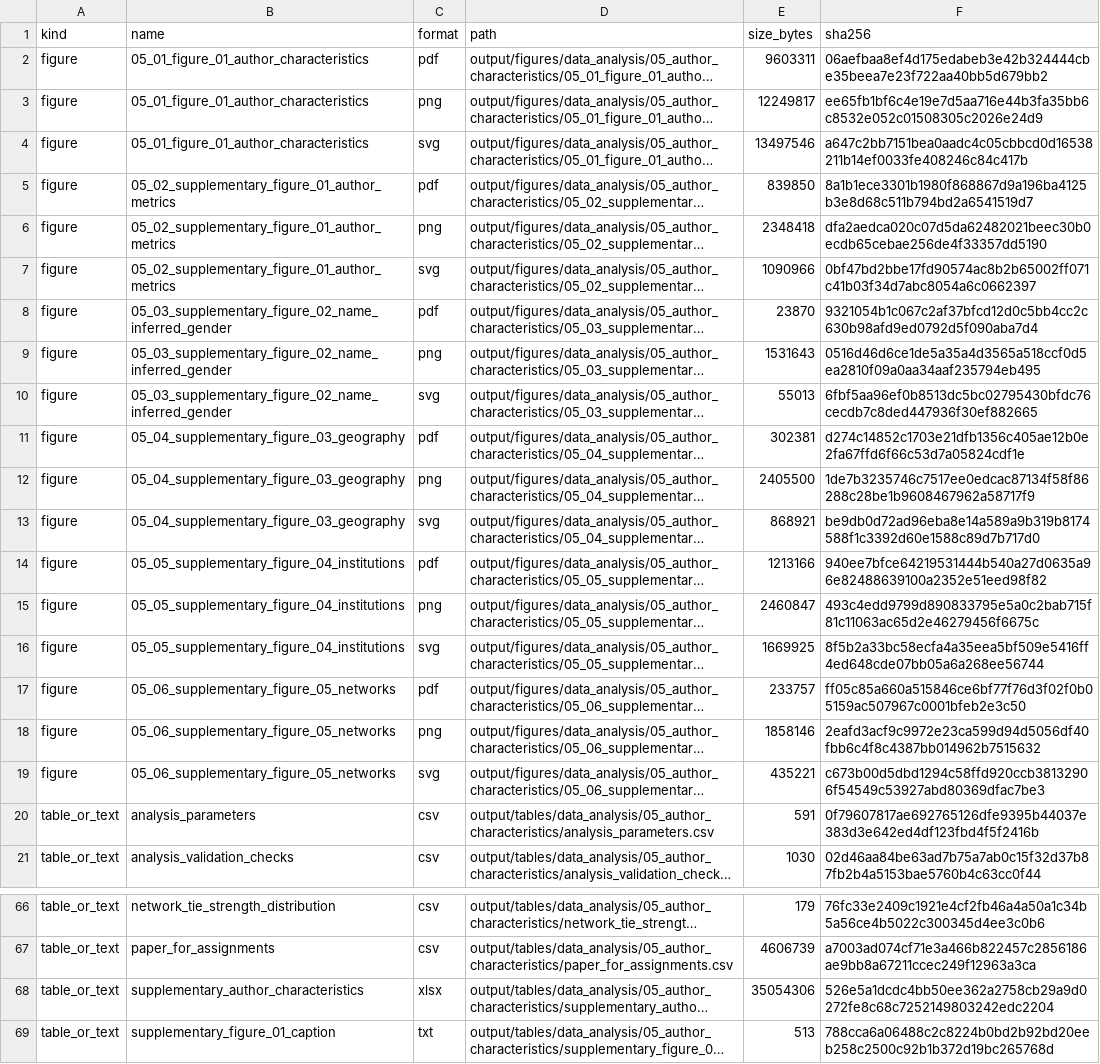
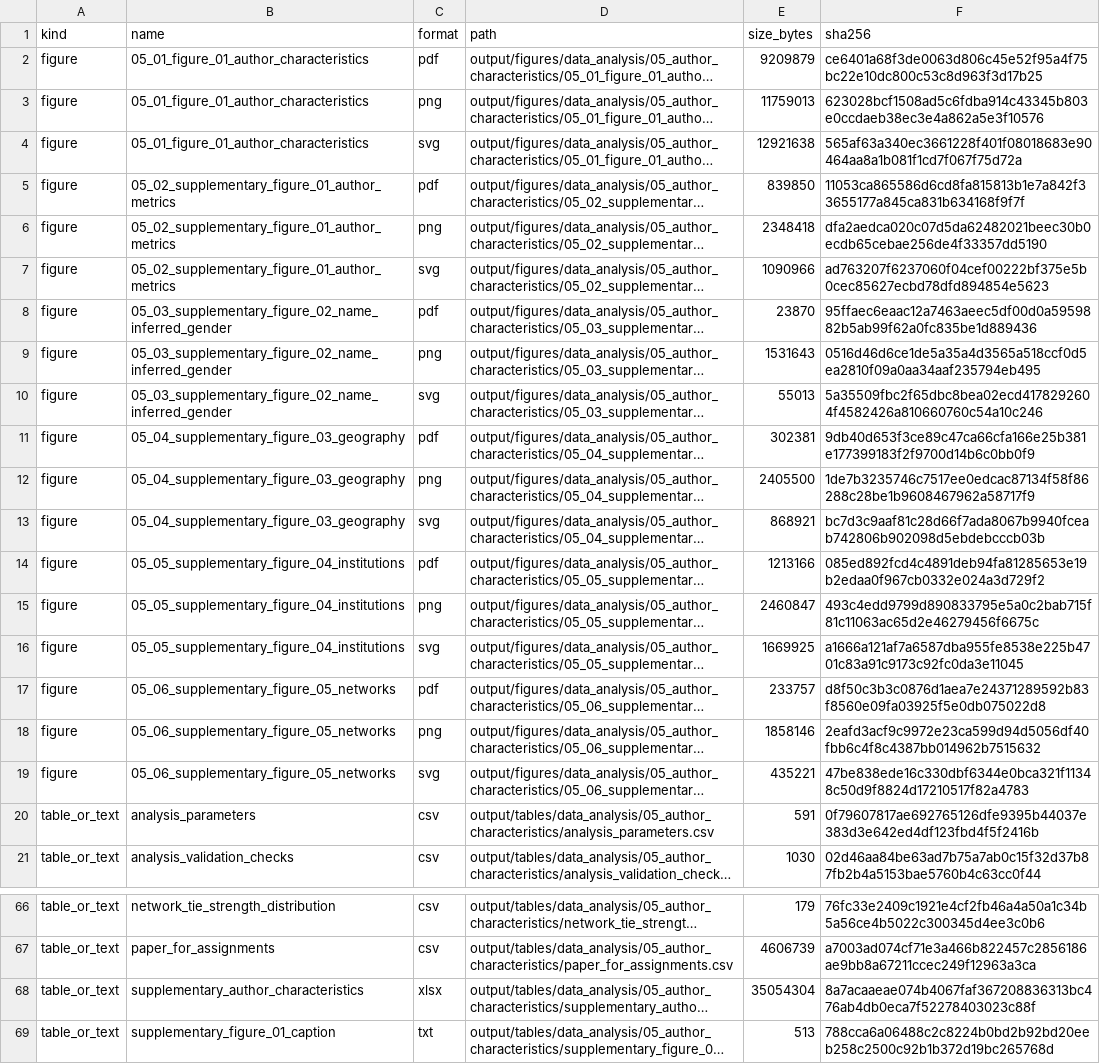
Before and after one commit to OxfordDemSci/20_years_of_ukb, a CSV file: output/tables/data_analysis/05_author_characteristics/author_characteristics_manifest.csv, drawn as a sheet; only a part is shown, gaps mark what is left out; long unchanged cells end in …; the diff names each change by its address in the sheet, - before the commit and + after, or states it on an @@ line.

Commit message:
Intermediate 05_* analysis -- further work needed

```diff
--- a/output/tables/data_analysis/05_author_characteristics/author_characteristics_manifest.csv
+++ b/output/tables/data_analysis/05_author_characteristics/author_characteristics_manifest.csv
-E2 (size_bytes): 9603311
+E2 (size_bytes): 9209879
-F2 (sha256): 06aefbaa8ef4d175edabeb3e42b324444cbe35beea7e23f722aa40bb5d679bb2
+F2 (sha256): ce6401a68f3de0063d806c45e52f95a4f75bc22e10dc800c53c8d963f3d17b25
-E3 (size_bytes): 12249817
+E3 (size_bytes): 11759013
-F3 (sha256): ee65fb1bf6c4e19e7d5aa716e44b3fa35bb6c8532e052c01508305c2026e24d9
+F3 (sha256): 623028bcf1508ad5c6fdba914c43345b803e0ccdaeb38ec3e4a862a5e3f10576
-E4 (size_bytes): 13497546
+E4 (size_bytes): 12921638
-F4 (sha256): a647c2bb7151bea0aadc4c05cbbcd0d16538211b14ef0033fe408246c84c417b
+F4 (sha256): 565af63a340ec3661228f401f08018683e90464aa8a1b081f1cd7f067f75d72a
-F5 (sha256): 8a1b1ece3301b1980f868867d9a196ba4125b3e8d68c511b794bd2a6541519d7
+F5 (sha256): 11053ca865586d6cd8fa815813b1e7a842f33655177a845ca831b634168f9f7f
-F7 (sha256): 0bf47bd2bbe17fd90574ac8b2b65002ff071c41b03f34d7abc8054a6c0662397
+F7 (sha256): ad763207f6237060f04cef00222bf375e5b0cec85627ecbd78dfd894854e5623
-F8 (sha256): 9321054b1c067c2af37bfcd12d0c5bb4cc2c630b98afd9ed0792d5f090aba7d4
+F8 (sha256): 95ffaec6eaac12a7463aeec5df00d0a5959882b5ab99f62a0fc835be1d889436
-F10 (sha256): 6fbf5aa96ef0b8513dc5bc02795430bfdc76cecdb7c8ded447936f30ef882665
+F10 (sha256): 5a35509fbc2f65dbc8bea02ecd4178292604f4582426a810660760c54a10c246
-F11 (sha256): d274c14852c1703e21dfb1356c405ae12b0e2fa67ffd6f66c53d7a05824cdf1e
+F11 (sha256): 9db40d653f3ce89c47ca66cfa166e25b381e177399183f2f9700d14b6c0bb0f9
-F13 (sha256): be9db0d72ad96eba8e14a589a9b319b8174588f1c3392d60e1588c89d7b717d0
+F13 (sha256): bc7d3c9aaf81c28d66f7ada8067b9940fceab742806b902098d5ebdebcccb03b
-F14 (sha256): 940ee7bfce64219531444b540a27d0635a96e82488639100a2352e51eed98f82
+F14 (sha256): 085ed892fcd4c4891deb94fa81285653e19b2edaa0f967cb0332e024a3d729f2
-F16 (sha256): 8f5b2a33bc58ecfa4a35eea5bf509e5416ff4ed648cde07bb05a6a268ee56744
+F16 (sha256): a1666a121af7a6587dba955fe8538e225b4701c83a91c9173c92fc0da3e11045
-F17 (sha256): ff05c85a660a515846ce6bf77f76d3f02f0b05159ac507967c0001bfeb2e3c50
+F17 (sha256): d8f50c3b3c0876d1aea7e24371289592b83f8560e09fa03925f5e0db075022d8
-F19 (sha256): c673b00d5dbd1294c58ffd920ccb38132906f54549c53927abd80369dfac7be3
+F19 (sha256): 47be838ede16c330dbf6344e0bca321f11348c50d9f8824d17210517f82a4783
-E68 (size_bytes): 35054306
+E68 (size_bytes): 35054304
-F68 (sha256): 526e5a1dcdc4bb50ee362a2758cb29a9d0272fe8c68c7252149803242edc2204
+F68 (sha256): 8a7acaaeae074b4067faf367208836313bc476ab4db0eca7f52278403023c88f
```
Also changed, not shown: 16 other files.
